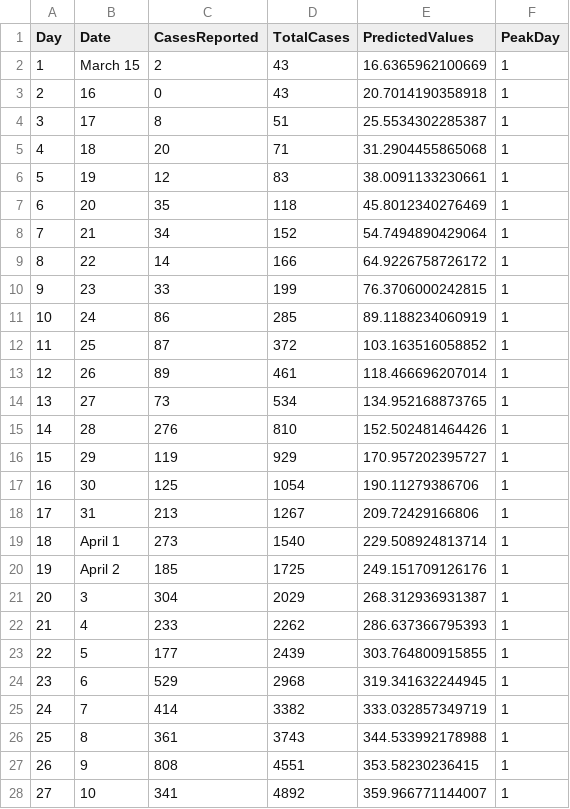
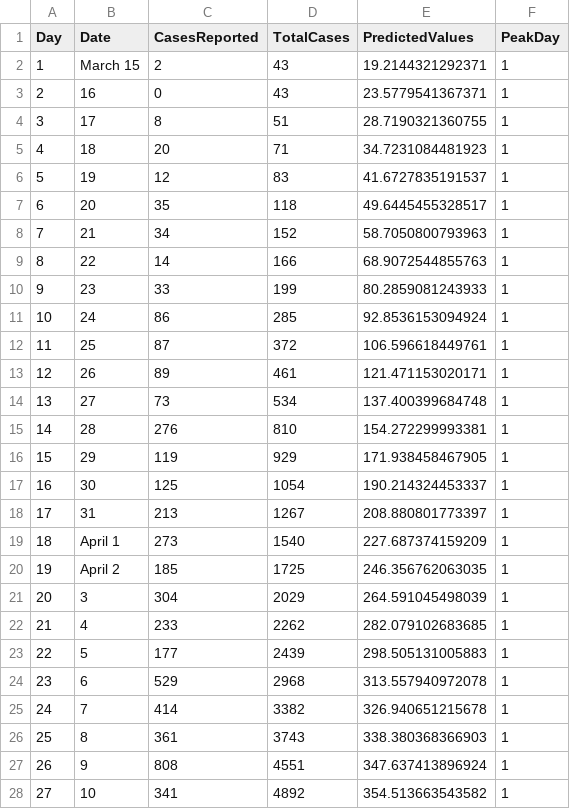
Before and after one commit to fuentesdt/covidHouston, a CSV file: data.csv, drawn as a sheet; only a part is shown; the diff covers the shown part only.

```diff
--- a/data.csv
+++ b/data.csv
@@ -1,28 +1,28 @@
 Day,Date,CasesReported,TotalCases,PredictedValues,PeakDay
-1,March 15,2,43,16.6365962100669,1
-2,16,0,43,20.7014190358918,1
-3,17,8,51,25.5534302285387,1
-4,18,20,71,31.2904455865068,1
-5,19,12,83,38.0091133230661,1
-6,20,35,118,45.8012340276469,1
-7,21,34,152,54.7494890429064,1
-8,22,14,166,64.9226758726172,1
-9,23,33,199,76.3706000242815,1
-10,24,86,285,89.1188234060919,1
-11,25,87,372,103.163516058852,1
-12,26,89,461,118.466696207014,1
-13,27,73,534,134.952168873765,1
-14,28,276,810,152.502481464426,1
-15,29,119,929,170.957202395727,1
-16,30,125,1054,190.11279386706,1
-17,31,213,1267,209.72429166806,1
-18,April 1,273,1540,229.508924813714,1
-19,April 2,185,1725,249.151709126176,1
-20,3,304,2029,268.312936931387,1
-21,4,233,2262,286.637366795393,1
-22,5,177,2439,303.764800915855,1
-23,6,529,2968,319.341632244945,1
-24,7,414,3382,333.032857349719,1
-25,8,361,3743,344.533992178988,1
-26,9,808,4551,353.58230236415,1
-27,10,341,4892,359.966771144007,1
+1,March 15,2,43,19.2144321292371,1
+2,16,0,43,23.5779541367371,1
+3,17,8,51,28.7190321360755,1
+4,18,20,71,34.7231084481923,1
+5,19,12,83,41.6727835191537,1
+6,20,35,118,49.6445455328517,1
+7,21,34,152,58.7050800793963,1
+8,22,14,166,68.9072544855763,1
+9,23,33,199,80.2859081243933,1
+10,24,86,285,92.8536153094924,1
+11,25,87,372,106.596618449761,1
+12,26,89,461,121.471153020171,1
+13,27,73,534,137.400399684748,1
+14,28,276,810,154.272299993381,1
+15,29,119,929,171.938458467905,1
+16,30,125,1054,190.214324453337,1
+17,31,213,1267,208.880801773397,1
+18,April 1,273,1540,227.687374159209,1
+19,April 2,185,1725,246.356762063035,1
+20,3,304,2029,264.591045498039,1
+21,4,233,2262,282.079102683685,1
+22,5,177,2439,298.505131005883,1
+23,6,529,2968,313.557940972078,1
+24,7,414,3382,326.940651215678,1
+25,8,361,3743,338.380368366903,1
+26,9,808,4551,347.637413896924,1
+27,10,341,4892,354.513663543582,1
```
Also changed, not shown: 1 added row and 17 edited cells elsewhere in this file, 9 other files.
